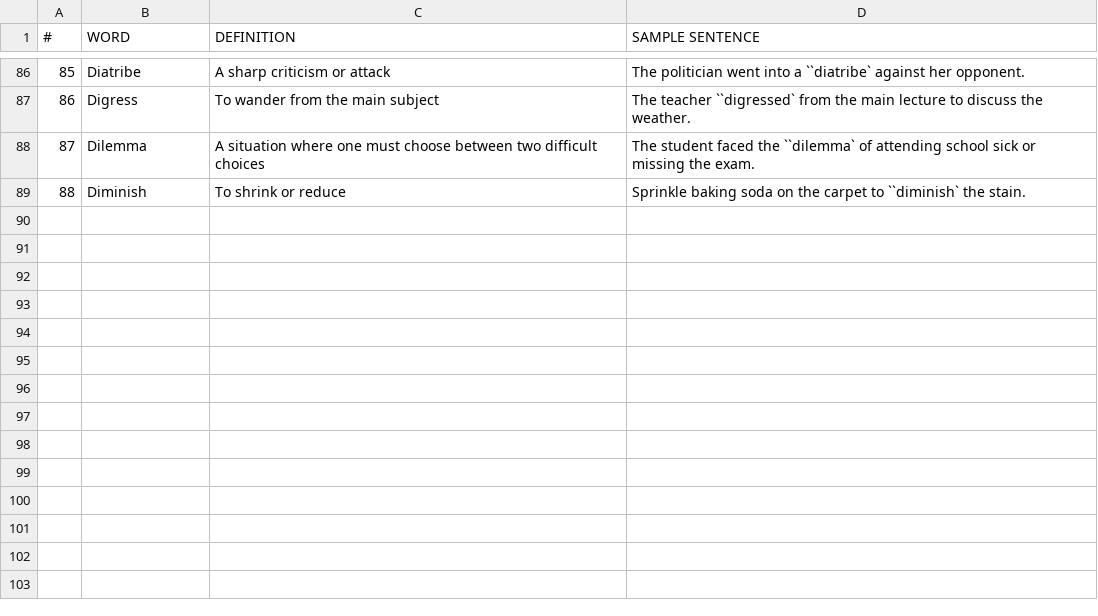
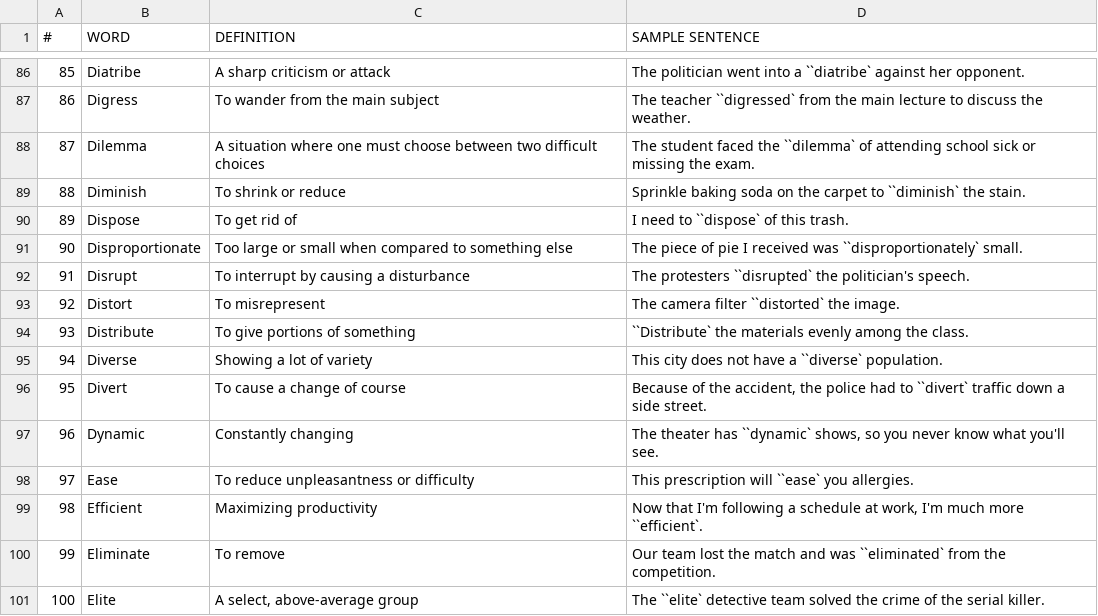
Before and after one commit to Yee172/AlphabetQs, a CSV file: Lib/E_alphabet.csv, drawn as a sheet; only a part is shown, gaps mark what is left out.

```diff
--- a/Lib/E_alphabet.csv
+++ b/Lib/E_alphabet.csv
@@ -89 +89,13 @@
 88,Diminish,"To shrink or reduce","Sprinkle baking soda on the carpet to ``diminish` the stain."
+89,Dispose,"To get rid of","I need to ``dispose` of this trash."
+90,Disproportionate,"Too large or small when compared to something else","The piece of pie I received was ``disproportionately` small."
+91,Disrupt,"To interrupt by causing a disturbance","The protesters ``disrupted` the politician's speech."
+92,Distort,"To misrepresent","The camera filter ``distorted` the image."
+93,Distribute,"To give portions of something","``Distribute` the materials evenly among the class."
+94,Diverse,"Showing a lot of variety","This city does not have a ``diverse` population."
+95,Divert,"To cause a change of course","Because of the accident, the police had to ``divert` traffic down a side street."
+96,Dynamic,"Constantly changing","The theater has ``dynamic` shows, so you never know what you'll see."
+97,Ease,"To reduce unpleasantness or difficulty","This prescription will ``ease` you allergies."
+98,Efficient,"Maximizing productivity","Now that I'm following a schedule at work, I'm much more ``efficient`."
+99,Eliminate,"To remove","Our team lost the match and was ``eliminated` from the competition."
+100,Elite,"A select, above-average group","The ``elite` detective team solved the crime of the serial killer."
```
Also changed, not shown: 1 other file.
